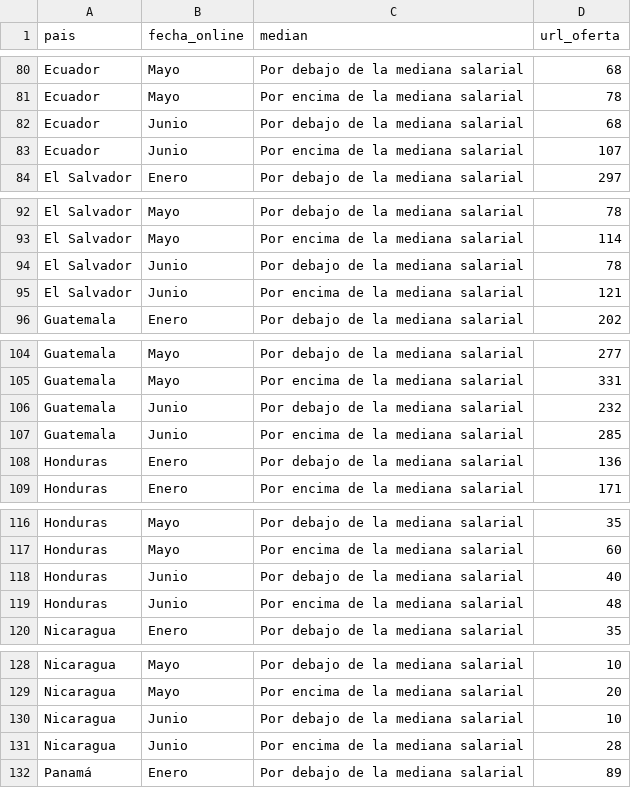
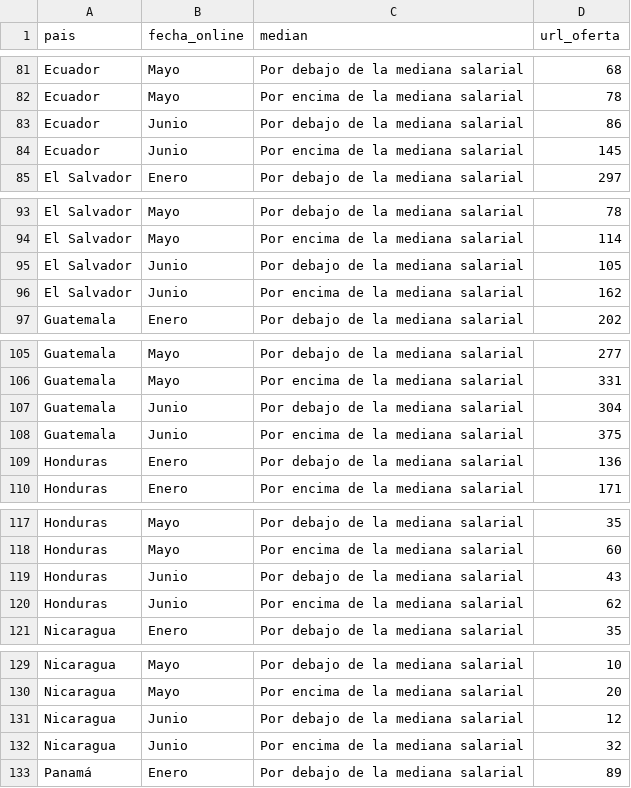
Before and after one commit to AlvaroAltamiranoM/unilyrics-hotmail.com, a CSV file: tables/salarios.csv, drawn as a sheet; only a part is shown, gaps mark what is left out; the diff covers the shown part only.

```diff
--- a/tables/salarios.csv
+++ b/tables/salarios.csv
@@ -81,4 +82,4 @@ Ecuador,Mayo,Por debajo de la mediana salarial,68
 Ecuador,Mayo,Por encima de la mediana salarial,78
-Ecuador,Junio,Por debajo de la mediana salarial,68
-Ecuador,Junio,Por encima de la mediana salarial,107
+Ecuador,Junio,Por debajo de la mediana salarial,86
+Ecuador,Junio,Por encima de la mediana salarial,145
 El Salvador,Enero,Por debajo de la mediana salarial,297
@@ -93,4 +94,4 @@ El Salvador,Mayo,Por debajo de la mediana salarial,78
 El Salvador,Mayo,Por encima de la mediana salarial,114
-El Salvador,Junio,Por debajo de la mediana salarial,78
-El Salvador,Junio,Por encima de la mediana salarial,121
+El Salvador,Junio,Por debajo de la mediana salarial,105
+El Salvador,Junio,Por encima de la mediana salarial,162
 Guatemala,Enero,Por debajo de la mediana salarial,202
@@ -105,4 +106,4 @@ Guatemala,Mayo,Por debajo de la mediana salarial,277
 Guatemala,Mayo,Por encima de la mediana salarial,331
-Guatemala,Junio,Por debajo de la mediana salarial,232
-Guatemala,Junio,Por encima de la mediana salarial,285
+Guatemala,Junio,Por debajo de la mediana salarial,304
+Guatemala,Junio,Por encima de la mediana salarial,375
 Honduras,Enero,Por debajo de la mediana salarial,136
@@ -117,4 +118,4 @@ Honduras,Mayo,Por debajo de la mediana salarial,35
 Honduras,Mayo,Por encima de la mediana salarial,60
-Honduras,Junio,Por debajo de la mediana salarial,40
-Honduras,Junio,Por encima de la mediana salarial,48
+Honduras,Junio,Por debajo de la mediana salarial,43
+Honduras,Junio,Por encima de la mediana salarial,62
 Nicaragua,Enero,Por debajo de la mediana salarial,35
@@ -129,4 +130,4 @@ Nicaragua,Mayo,Por debajo de la mediana salarial,10
 Nicaragua,Mayo,Por encima de la mediana salarial,20
-Nicaragua,Junio,Por debajo de la mediana salarial,10
-Nicaragua,Junio,Por encima de la mediana salarial,28
+Nicaragua,Junio,Por debajo de la mediana salarial,12
+Nicaragua,Junio,Por encima de la mediana salarial,32
 Panamá,Enero,Por debajo de la mediana salarial,89
```
Also changed, not shown: 1 added row and 32 edited cells elsewhere in this file, tables/google.csv, tables/table1.csv, 3 other files.
